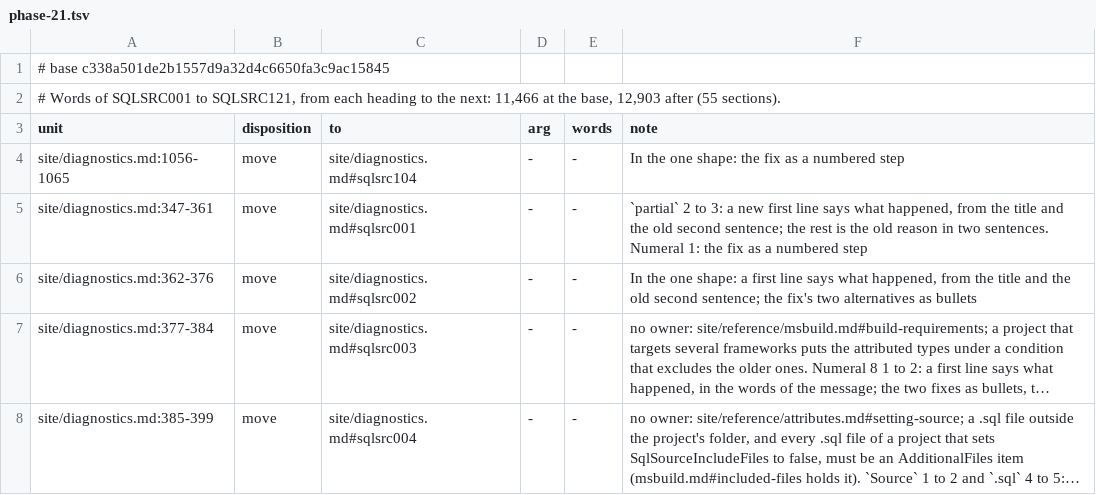
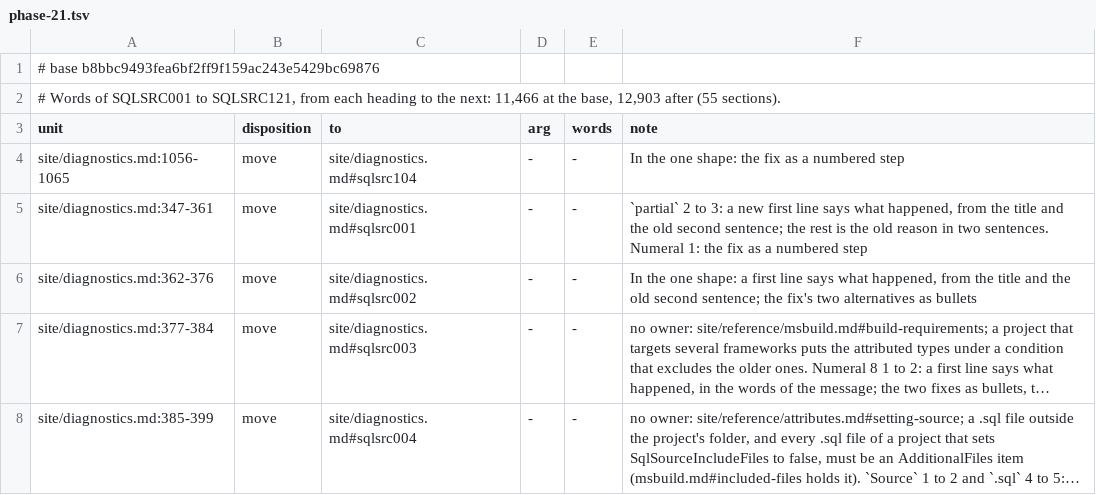
Before and after one commit to mbcrawfo/SqlSource, a TSV file: docs/superpowers/specs/2026-11-12-docs-overhaul/ledger/phase-21.tsv, drawn as a sheet; only a part is shown; long unchanged cells end in ….

```diff
--- a/docs/superpowers/specs/2026-11-12-docs-overhaul/ledger/phase-21.tsv
+++ b/docs/superpowers/specs/2026-11-12-docs-overhaul/ledger/phase-21.tsv
@@ -1,2 +1,2 @@
-# base c338a501de2b1557d9a32d4c6650fa3c9ac15845
+# base b8bbc9493fea6bf2ff9f159ac243e5429bc69876
 # Words of SQLSRC001 to SQLSRC121, from each heading to the next: 11,466 at the base, 12,903 after (55 sections).
```
